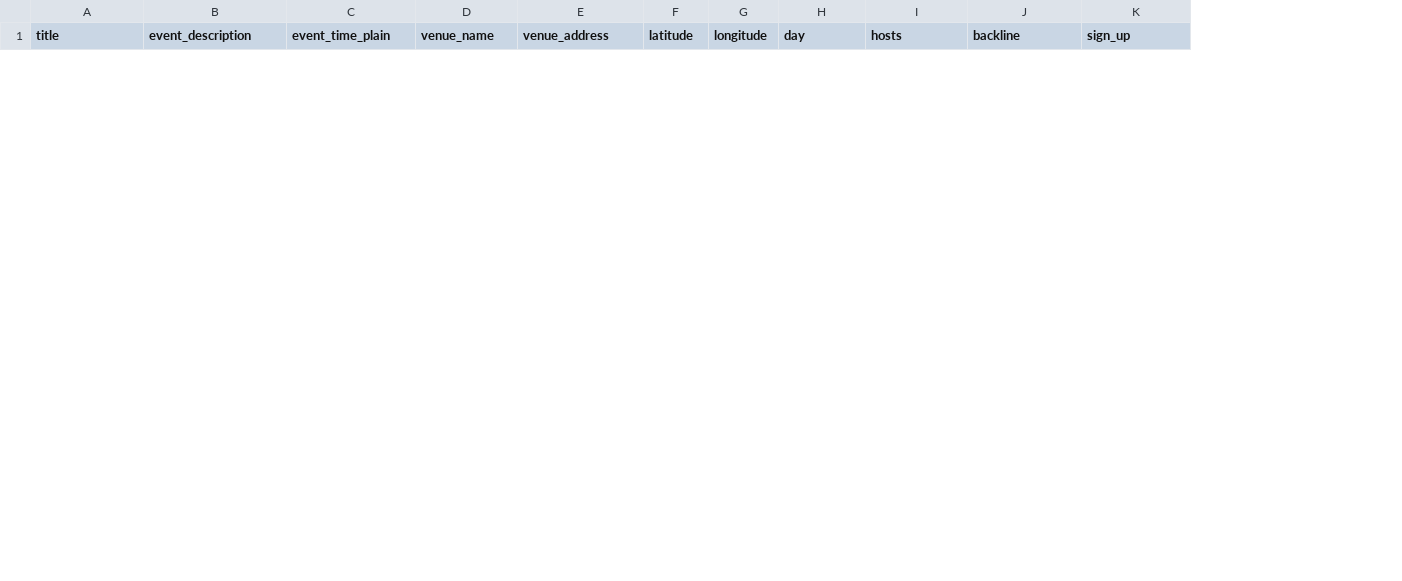
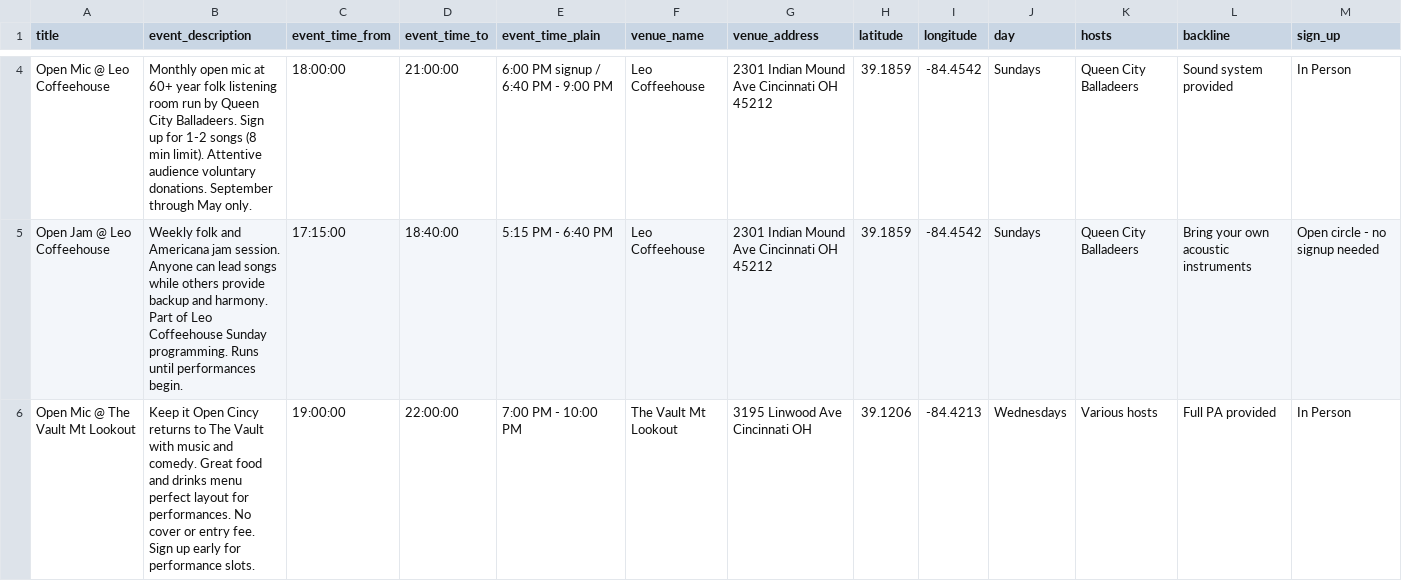
Before and after one commit to stevezaman88/openjams, a CSV file: events_template.csv, drawn as a sheet; only a part is shown, gaps mark what is left out; rows hold the shown columns only; the diff covers the shown part only; the diff names each change by its address in the sheet, - before the commit and + after, or states it on an @@ line.

Commit message:
Revise event details and add new entries
Updated events_template.csv to add new events and modify existing event details.

```diff
--- a/events_template.csv
+++ b/events_template.csv
+column C (event_time_from), empty
+column D (event_time_to), empty
+row 4: Open Mic @ Leo Coffeehouse | Monthly open mic at 60+ year folk listening room run by Queen City Balladeers. Sign up for 1-2 songs (8 min limit). Attentive audience voluntary donations. September through May only. | 18:00:00 | 21:00:00 | 6:00 PM signup / 6:40 PM - 9:00 PM | Leo Coffeehouse | 2301 Indian Mound Ave Cincinnati OH 45212 | 39.1859 | -84.4542 | Sundays | Queen City Balladeers | Sound system provided | In Person
+row 5: Open Jam @ Leo Coffeehouse | Weekly folk and Americana jam session. Anyone can lead songs while others provide backup and harmony. Part of Leo Coffeehouse Sunday programming. Runs until performances begin. | 17:15:00 | 18:40:00 | 5:15 PM - 6:40 PM | Leo Coffeehouse | 2301 Indian Mound Ave Cincinnati OH 45212 | 39.1859 | -84.4542 | Sundays | Queen City Balladeers | Bring your own acoustic instruments | Open circle - no signup needed
+row 6: Open Mic @ The Vault Mt Lookout | Keep it Open Cincy returns to The Vault with music and comedy. Great food and drinks menu perfect layout for performances. No cover or entry fee. Sign up early for performance slots. | 19:00:00 | 22:00:00 | 7:00 PM - 10:00 PM | The Vault Mt Lookout | 3195 Linwood Ave Cincinnati OH | 39.1206 | -84.4213 | Wednesdays | Various hosts | Full PA provided | In Person
```
Also changed, not shown: 5 added rows and 3 removed rows elsewhere in this file.
